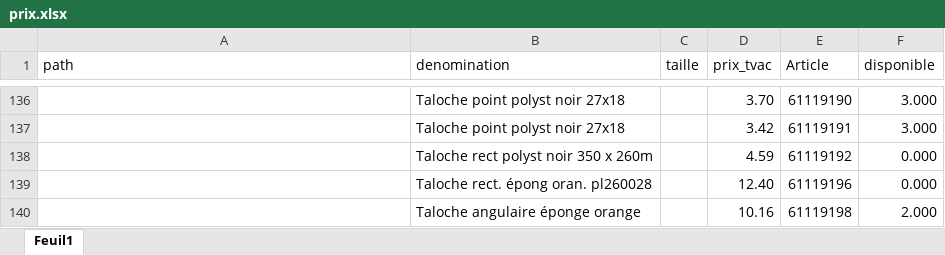
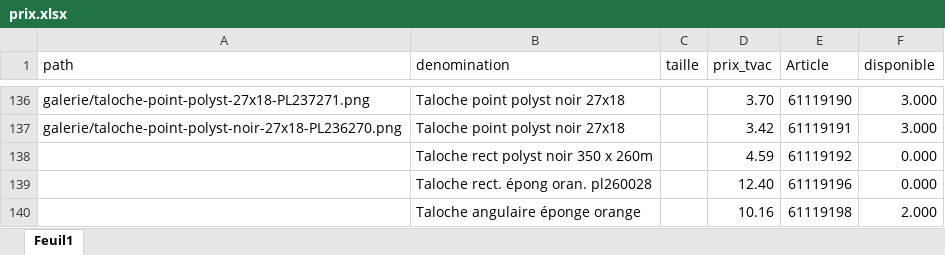
Before and after one commit to Ets-Braconnier/platres-et-enduits, an Excel workbook: prix/prix.xlsx, sheet Feuil1, drawn as a sheet; only a part is shown, gaps mark what is left out; values as stored, in another font and other column widths than the file's, no cell formats; the diff covers the shown part only; the diff names each change by its address in the sheet, - before the commit and + after, or states it on an @@ line.

```diff
--- a/prix/prix.xlsx (sheet Feuil1)
+++ b/prix/prix.xlsx (sheet Feuil1)
-A136 (path): (empty)
+A136 (path): galerie/taloche-point-polyst-27x18-PL237271.png
-A137 (path): (empty)
+A137 (path): galerie/taloche-point-polyst-noir-27x18-PL236270.png
```
Also changed, not shown: 21 edited cells elsewhere in this sheet, cell formats, 7 other files.
